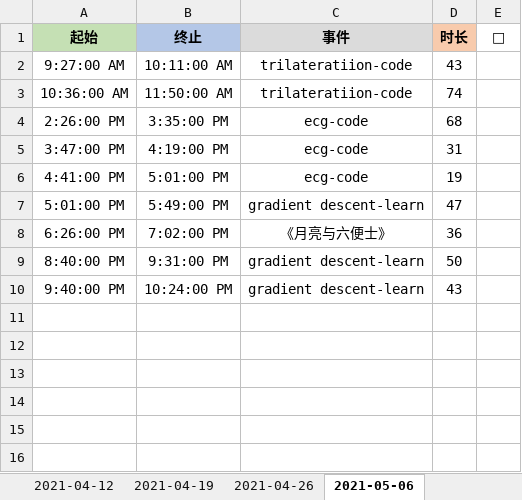
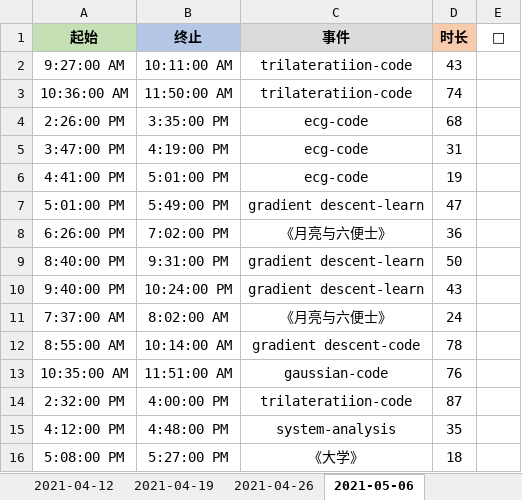
Before and after one commit to Joiner12/Notes, an Excel workbook: gatte.xlsx, sheet 2021-05-06, drawn as a sheet; values as stored, in another font and other column widths than the file's, no borders; conditional formats not drawn; the diff names each change by its address in the sheet, - before the commit and + after, or states it on an @@ line.

```diff
--- a/gatte.xlsx (sheet 2021-05-06)
+++ b/gatte.xlsx (sheet 2021-05-06)
+row 11: 7:37:00 AM | 8:02:00 AM | 《月亮与六便士》 | 24
+row 12: 8:55:00 AM | 10:14:00 AM | gradient descent-code | 78
+row 13: 10:35:00 AM | 11:51:00 AM | gaussian-code | 76
+row 14: 2:32:00 PM | 4:00:00 PM | trilateratiion-code | 87
+row 15: 4:12:00 PM | 4:48:00 PM | system-analysis | 35
+row 16: 5:08:00 PM | 5:27:00 PM | 《大学》 | 18
```
Also changed, not shown: 2 other files.
